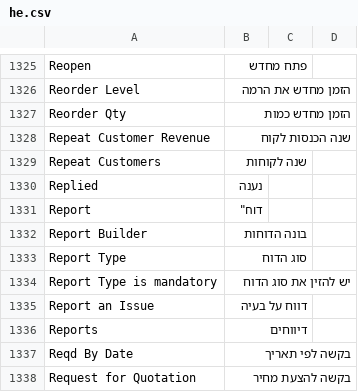
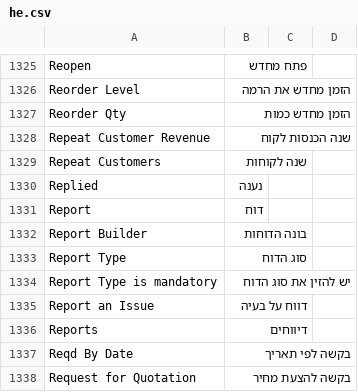
Before and after one commit to cojalvo/erpnext, a CSV file: erpnext/translations/he.csv, drawn as a sheet; only a part is shown, gaps mark what is left out.

Commit message:
remove quote

```diff
--- a/erpnext/translations/he.csv
+++ b/erpnext/translations/he.csv
@@ -1330,3 +1330,3 @@ Repeat Customers,שנה לקוחות,
 Replied,נענה,
-Report,"דו"ח",
+Report,"דוח",
 Report Builder,בונה הדוחות,
```
